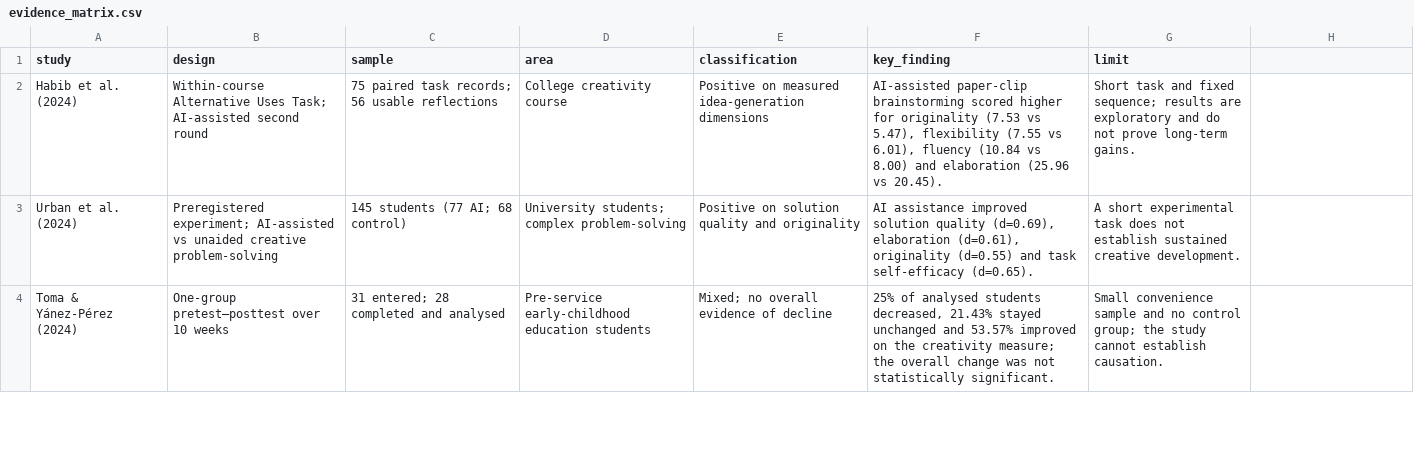
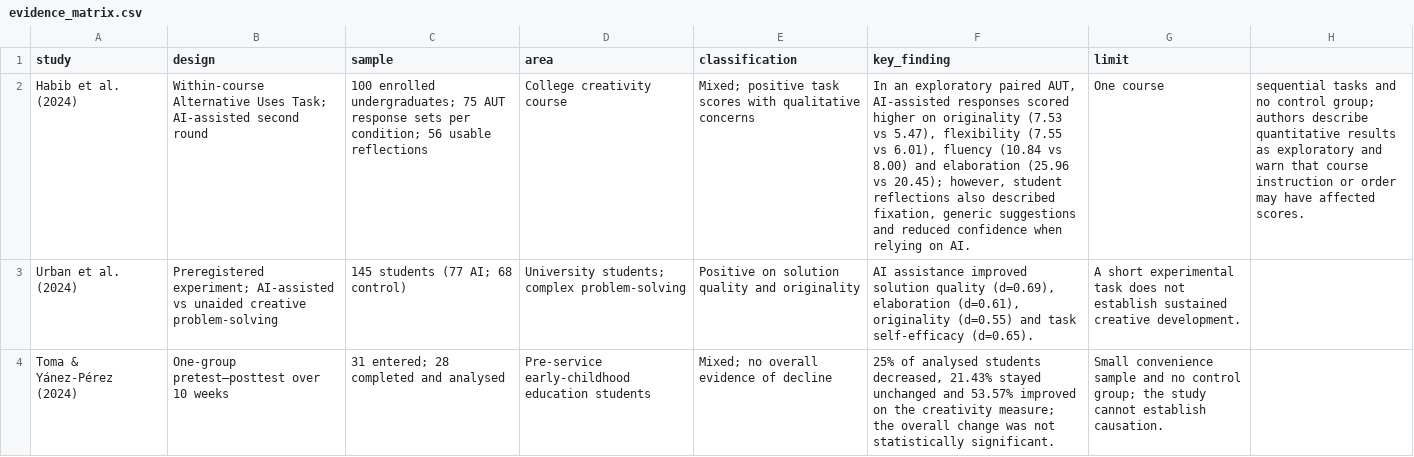
Before and after one commit to manubhardwaj022/Does-the-use-of-AI-harm-or-enhance-student-creativity-, a CSV file: evidence_matrix.csv, drawn as a sheet; only a part is shown; the diff covers the shown part only; the diff names each change by its address in the sheet, - before the commit and + after, or states it on an @@ line.

Commit message:
Correct evidence matrix and study attribution

```diff
--- a/evidence_matrix.csv
+++ b/evidence_matrix.csv
-C2 (sample): 75 paired task records; 56 usable…
+C2 (sample): 100 enrolled undergraduates; 75 AUT response sets per condition; 56 usable…
-E2 (classification): Positive on measured idea-generation dimensions
+E2 (classification): Mixed; positive task scores with qualitative concerns
-F2 (key_finding): AI-assisted paper-clip brainstorming scored higher for originality (7.53 vs 5.47), flexibility (7.55 vs 6.01), fluency (10.84 vs 8.00) and elaboration (25.96 vs 20.45).
+F2 (key_finding): In an exploratory paired AUT, AI-assisted responses scored higher on originality (7.53 vs 5.47), flexibility (7.55 vs 6.01), fluency (10.84 vs 8.00) and elaboration (25.96 vs 20.45); however, student reflections also described fixation, generic suggestions and reduced confidence when relying on AI.
-G2 (limit): Short task and fixed sequence; results are exploratory and do not prove long-term gains.
+G2 (limit): One course
-H2: (empty)
+H2: sequential tasks and no control group; authors describe quantitative results as exploratory and warn that course instruction or order may have affected scores.
```
Also changed, not shown: 1 added row and 1 removed row elsewhere in this file.
